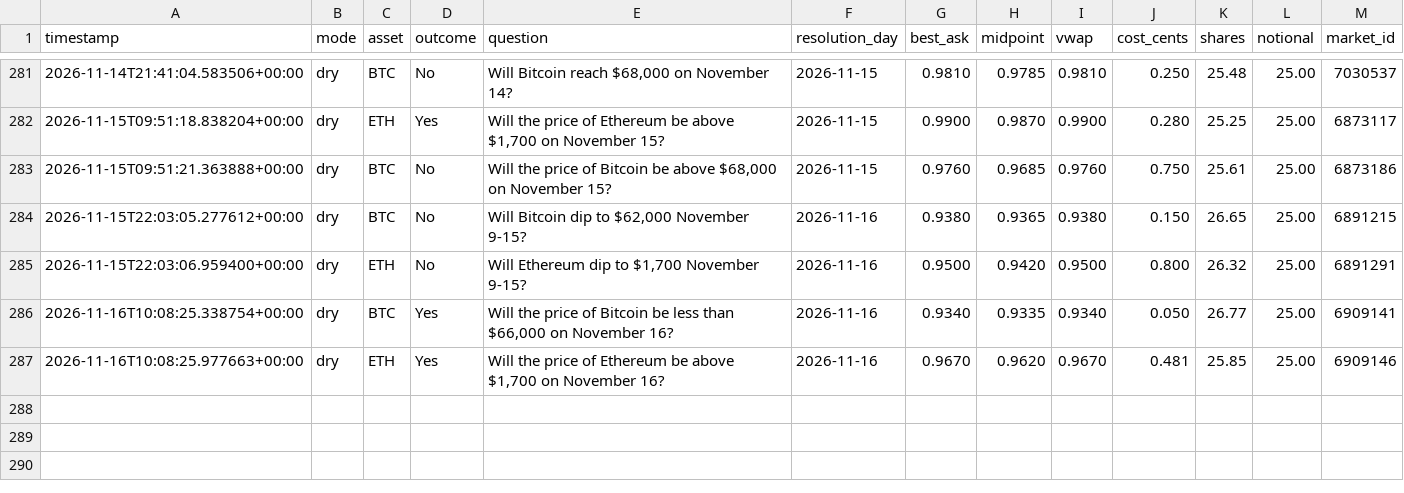
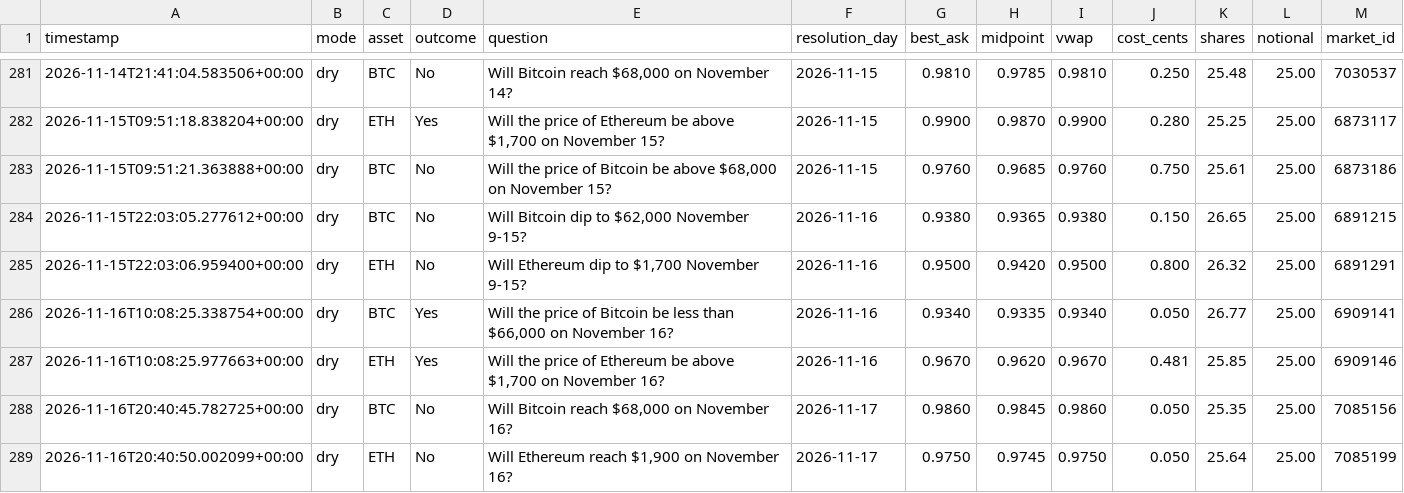
Before and after one commit to Roar-Coin/hindsight-bot, a CSV file: trades.csv, drawn as a sheet; only a part is shown, gaps mark what is left out.

```diff
--- a/trades.csv
+++ b/trades.csv
@@ -287 +287,3 @@ timestamp,mode,asset,outcome,question,resolution_day,best_ask,midpoint,vwap,cost
 2026-11-16T10:08:25.977663+00:00,dry,ETH,Yes,"Will the price of Ethereum be above $1,700 on November 16?",2026-11-16,0.9670,0.9620,0.9670,0.481,25.85,25.00,6909146
+2026-11-16T20:40:45.782725+00:00,dry,BTC,No,"Will Bitcoin reach $68,000 on November 16?",2026-11-17,0.9860,0.9845,0.9860,0.050,25.35,25.00,7085156
+2026-11-16T20:40:50.002099+00:00,dry,ETH,No,"Will Ethereum reach $1,900 on November 16?",2026-11-17,0.9750,0.9745,0.9750,0.050,25.64,25.00,7085199
```
Also changed, not shown: 1 other file.
